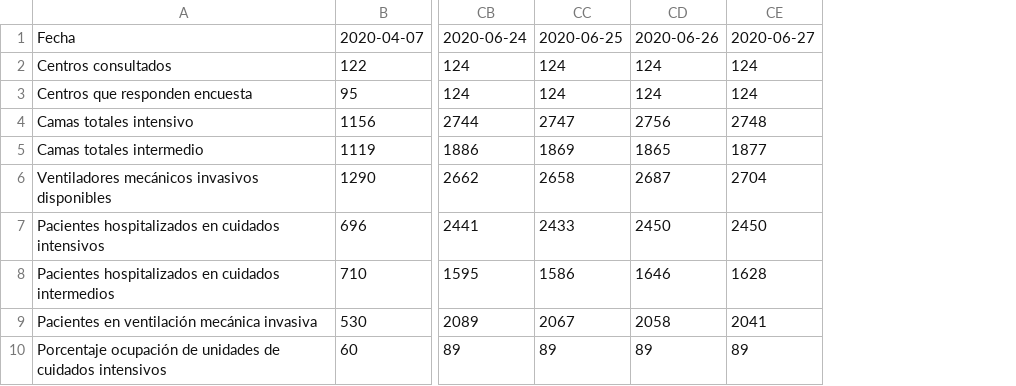
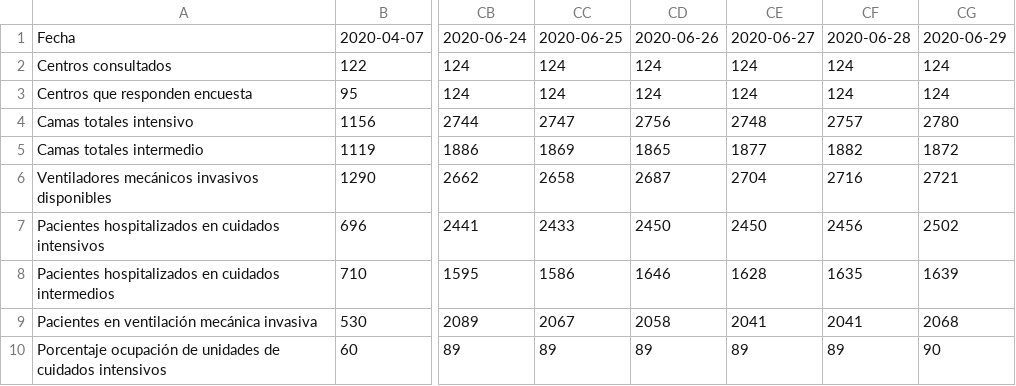
Before and after one commit to jorgeperezrojas/covid19-data, a CSV file: csv/encuesta_sochimi.csv, drawn as a sheet; only a part is shown, gaps mark what is left out; the diff names each change by its address in the sheet, - before the commit and + after, or states it on an @@ line.

Commit message:
Encuesta SOCHIMI 2020-06-28 y 2020-06-30

```diff
--- a/csv/encuesta_sochimi.csv
+++ b/csv/encuesta_sochimi.csv
+column CF, rows 1-10: 2020-06-28 | 124 | 124 | 2757 | 1882 | 2716 | 2456 | 1635 | 2041 | 89
+column CG, rows 1-10: 2020-06-29 | 124 | 124 | 2780 | 1872 | 2721 | 2502 | 1639 | 2068 | 90
```
